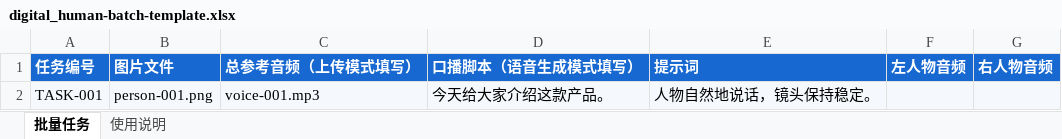
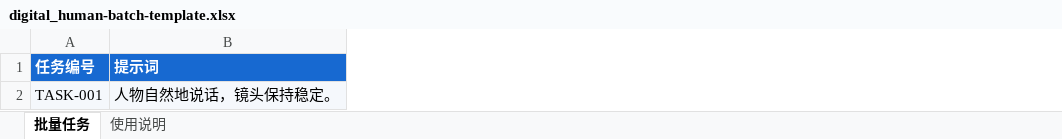
Before and after one commit to santoro-1/rh-api, an Excel workbook: app/static/templates/digital_human-batch-template.xlsx, sheet 批量任务, drawn as a sheet; values as stored, in another font and other column widths than the file's, no borders; the diff names each change by its address in the sheet, - before the commit and + after, or states it on an @@ line.

```diff
--- a/app/static/templates/digital_human-batch-template.xlsx (sheet 批量任务)
+++ b/app/static/templates/digital_human-batch-template.xlsx (sheet 批量任务)
-column B (图片文件), row 2: person-001.png
-column C (总参考音频（上传模式填写）), row 2: voice-001.mp3
-column D (口播脚本（语音生成模式填写）), row 2: 今天给大家介绍这款产品。
-column F (左人物音频), empty
-column G (右人物音频), empty
```
Also changed, not shown: sheet 使用说明, app/static/templates/ltx_lip_sync-batch-template.xlsx, app/static/templates/script-batch-template.xlsx, 55 other files.
